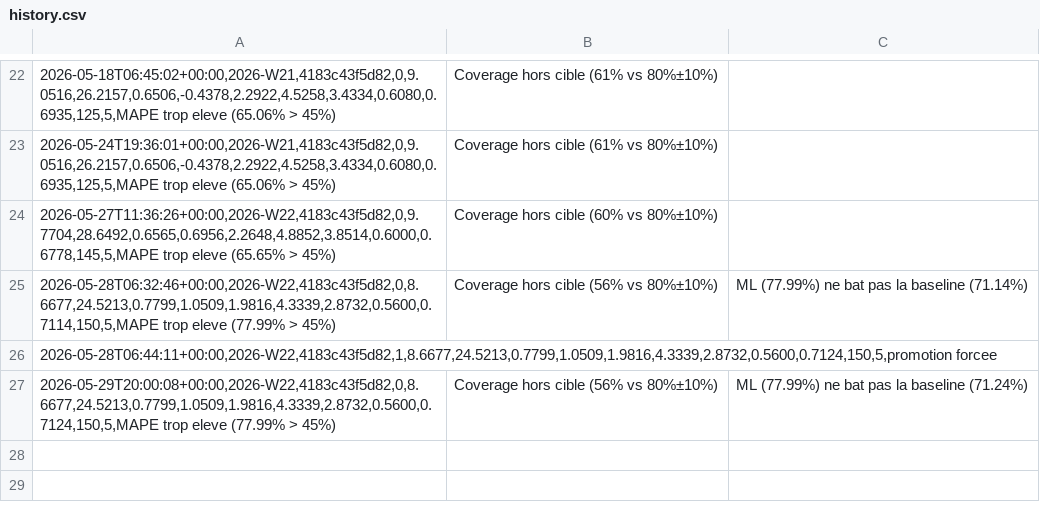
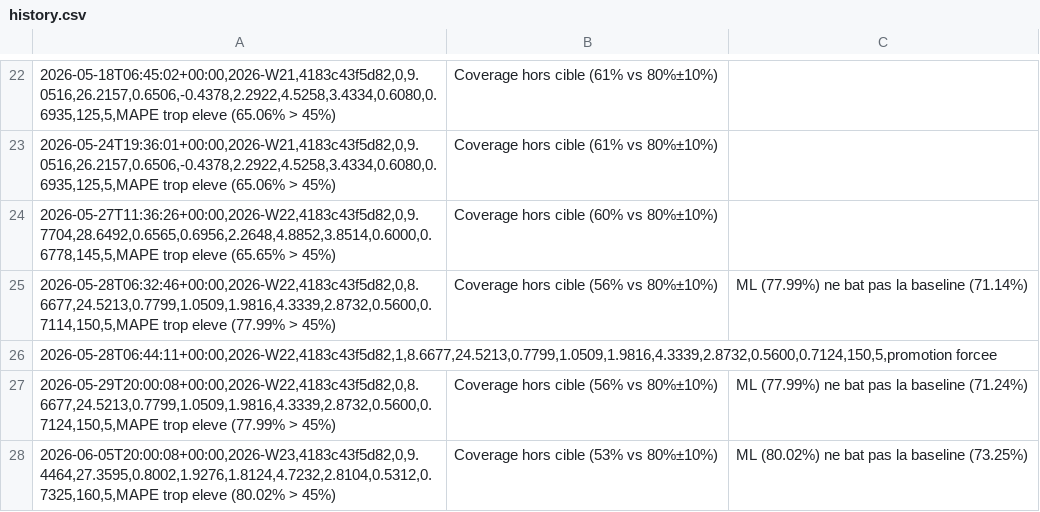
Before and after one commit to SKOHscripts/sumup_auto_report, a CSV file: stocks/models/history.csv, drawn as a sheet; only a part is shown, gaps mark what is left out; the diff names each change by its address in the sheet, - before the commit and + after, or states it on an @@ line.

Commit message:
auto: maj des stocks suite à l'exécution précédente

```diff
--- a/stocks/models/history.csv
+++ b/stocks/models/history.csv
+row 28: 2026-06-05T20:00:08+00:00,2026-W23,4183c43f5d82,0,9.4464,27.3595,0.8002,1.9276,1.8124,4.7232,2.8104,0.5312,0.7325,160,5,MAPE trop eleve (80.02% > 45%) | Coverage hors cible (53% vs 80%±10%) | ML (80.02%) ne bat pas la baseline (73.25%)
```
Also changed, not shown: 1 other file.
